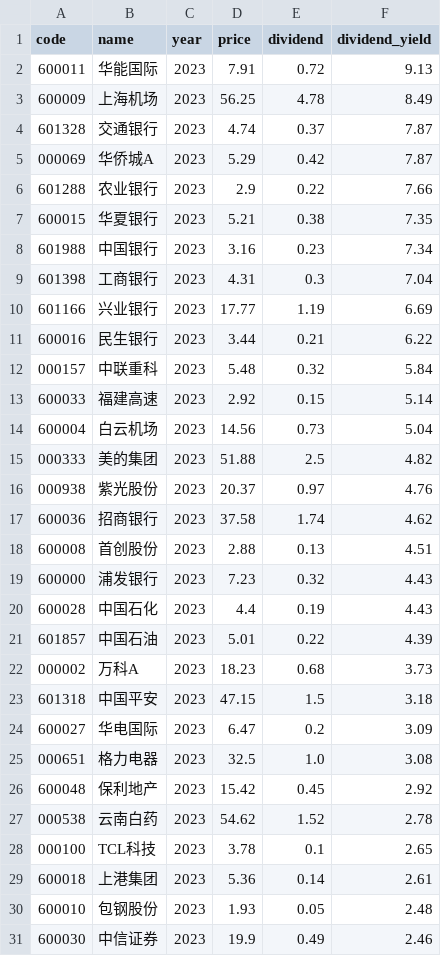
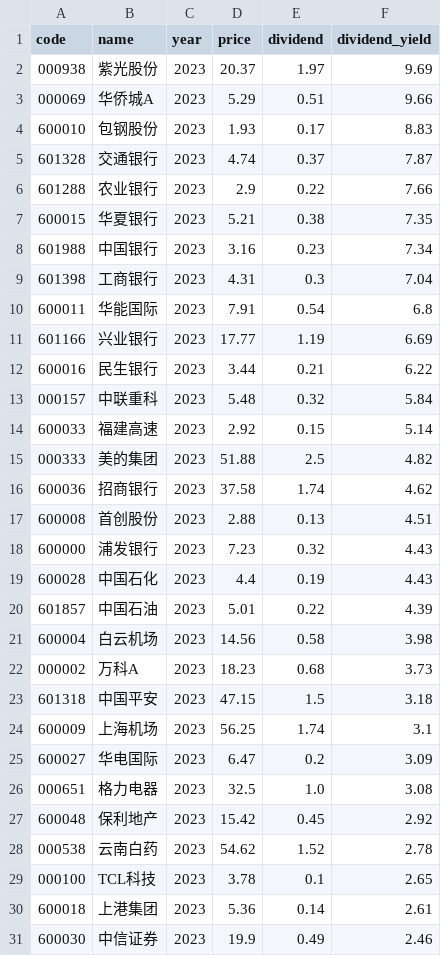
Before and after one commit to timoseven/dividend-ranker, a CSV file: data/2023_dividend_rankings.csv, drawn as a sheet.

```diff
--- a/data/2023_dividend_rankings.csv
+++ b/data/2023_dividend_rankings.csv
@@ -1,6 +1,6 @@
 code,name,year,price,dividend,dividend_yield
-600011,华能国际,2023,7.91,0.72,9.13
-600009,上海机场,2023,56.25,4.78,8.49
+000938,紫光股份,2023,20.37,1.97,9.69
+000069,华侨城A,2023,5.29,0.51,9.66
+600010,包钢股份,2023,1.93,0.17,8.83
 601328,交通银行,2023,4.74,0.37,7.87
-000069,华侨城A,2023,5.29,0.42,7.87
 601288,农业银行,2023,2.9,0.22,7.66
@@ -9,2 +9,3 @@
 601398,工商银行,2023,4.31,0.3,7.04
+600011,华能国际,2023,7.91,0.54,6.8
 601166,兴业银行,2023,17.77,1.19,6.69
@@ -13,5 +14,3 @@
 600033,福建高速,2023,2.92,0.15,5.14
-600004,白云机场,2023,14.56,0.73,5.04
 000333,美的集团,2023,51.88,2.5,4.82
-000938,紫光股份,2023,20.37,0.97,4.76
 600036,招商银行,2023,37.58,1.74,4.62
@@ -21,4 +20,6 @@
 601857,中国石油,2023,5.01,0.22,4.39
+600004,白云机场,2023,14.56,0.58,3.98
 000002,万科A,2023,18.23,0.68,3.73
 601318,中国平安,2023,47.15,1.5,3.18
+600009,上海机场,2023,56.25,1.74,3.1
 600027,华电国际,2023,6.47,0.2,3.09
@@ -29,3 +30,2 @@
 600018,上港集团,2023,5.36,0.14,2.61
-600010,包钢股份,2023,1.93,0.05,2.48
 600030,中信证券,2023,19.9,0.49,2.46
```
Also changed, not shown: data/2021_dividend_rankings.csv, data/2022_dividend_rankings.csv, 6 other files.
